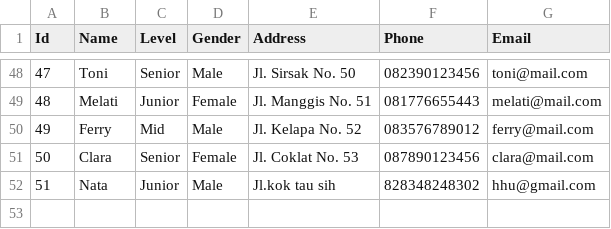
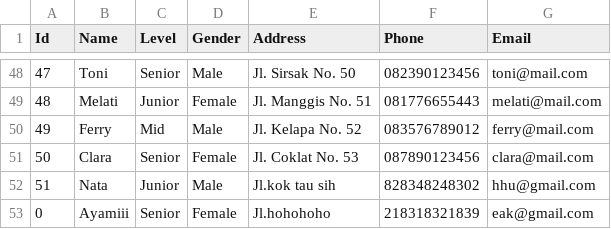
Before and after one commit to divanyym/internfmlx, a CSV file: wwwroot/data.csv, drawn as a sheet; only a part is shown, gaps mark what is left out.

```diff
--- a/wwwroot/data.csv
+++ b/wwwroot/data.csv
@@ -52 +52,2 @@ Id,Name,Level,Gender,Address,Phone,Email
 51,Nata,Junior,Male,Jl.kok tau sih,828348248302,hhu@gmail.com
+0,Ayamiii,Senior,Female,Jl.hohohoho,218318321839,eak@gmail.com
```
Also changed, not shown: 1 other file.
